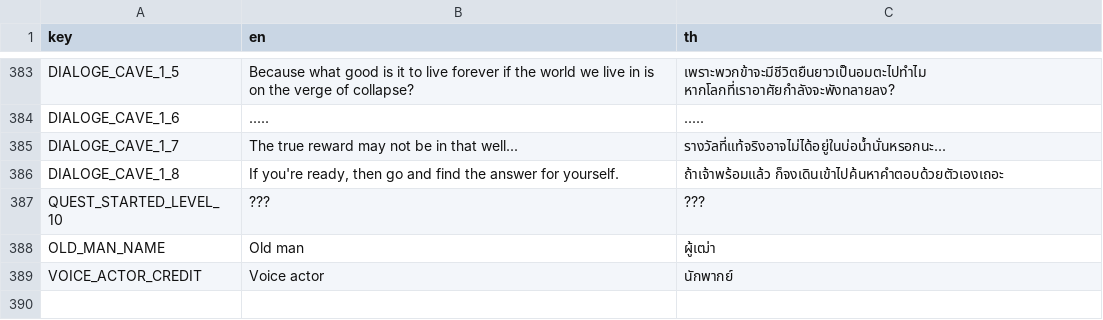
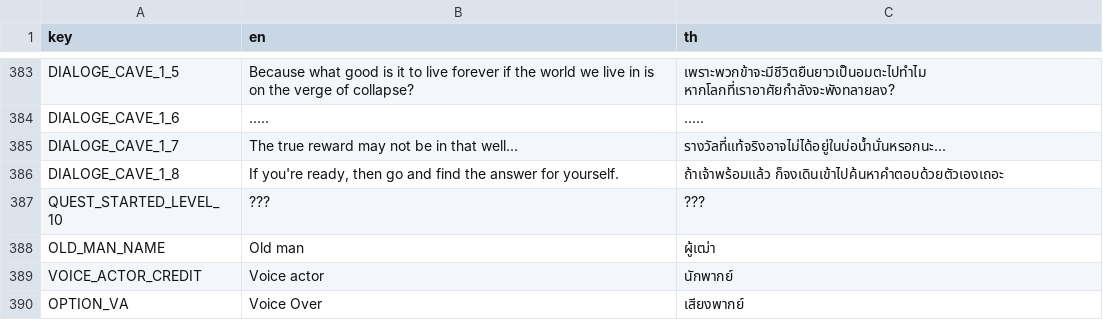
Before and after one commit to FujaTyping/Tafiya-Tare, a CSV file: I18N/i18n.csv, drawn as a sheet; only a part is shown, gaps mark what is left out; the diff names each change by its address in the sheet, - before the commit and + after, or states it on an @@ line.

```diff
--- a/I18N/i18n.csv
+++ b/I18N/i18n.csv
+row 390: OPTION_VA | Voice Over | เสียงพากย์
```
Also changed, not shown: 13 other files.
